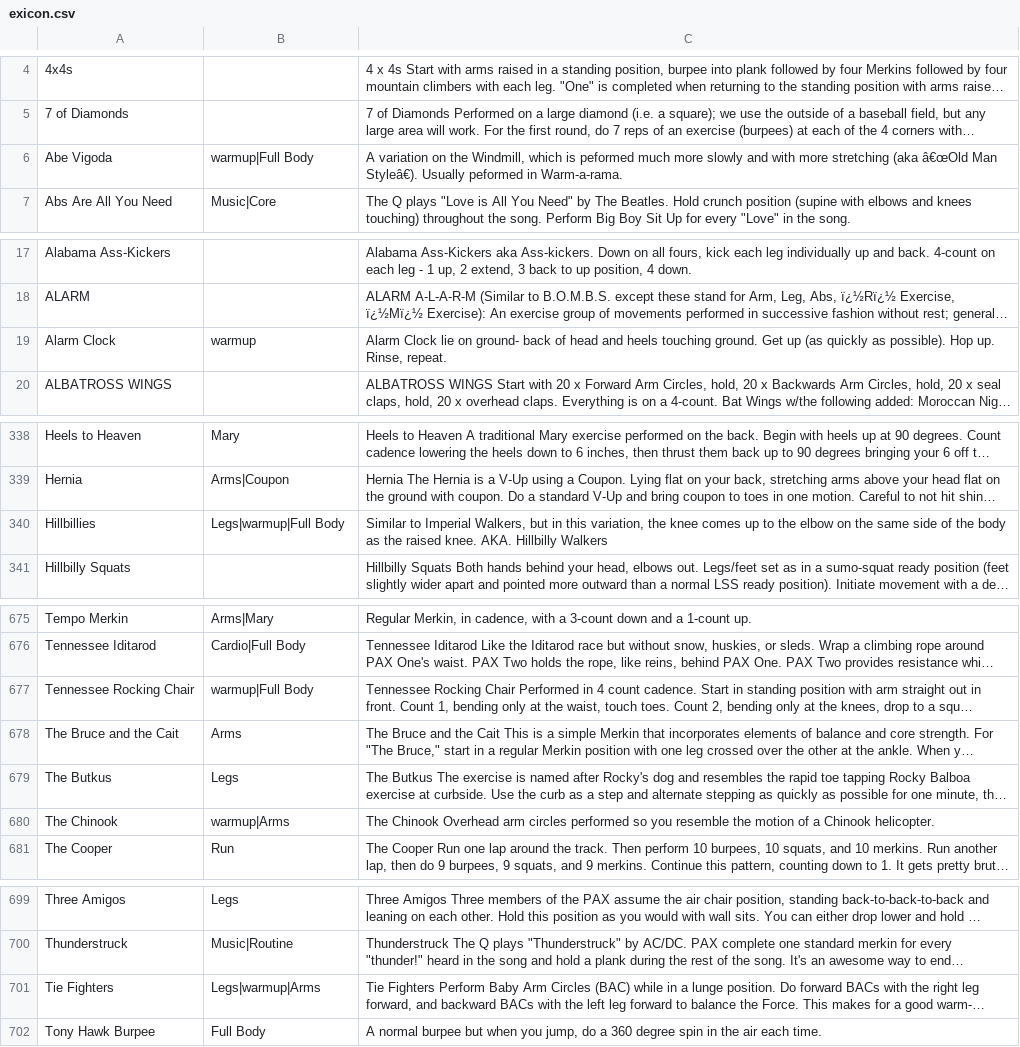
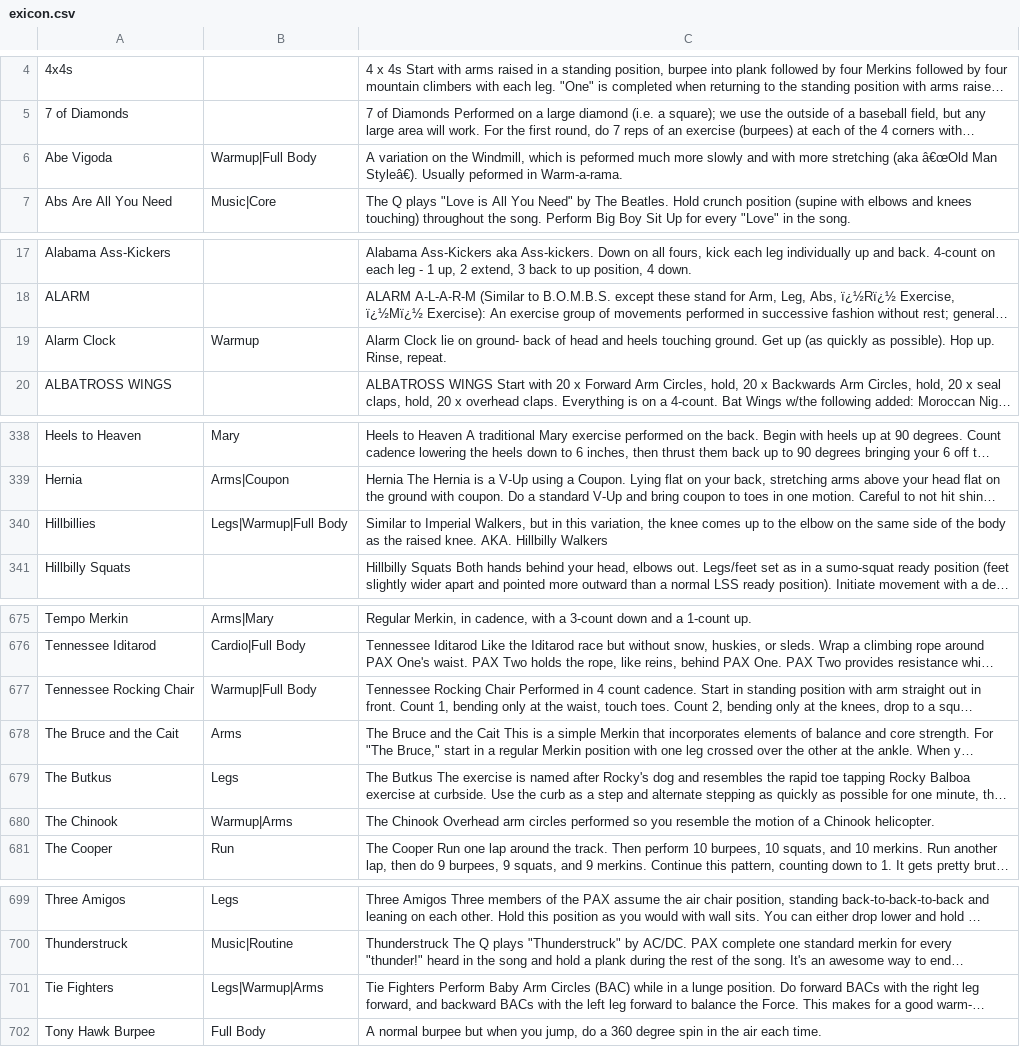
Before and after one commit to thomas43/f3-xicons, a CSV file: exicon.csv, drawn as a sheet; only a part is shown, gaps mark what is left out; long unchanged cells end in …; the diff covers the shown part only; the diff names each change by its address in the sheet, - before the commit and + after, or states it on an @@ line.

Commit message:
Fix db seeding, fix naming with weird chars once and for all.... hopefully. warmup --> Warmup

```diff
--- a/exicon.csv
+++ b/exicon.csv
-B6: warmup|Full Body
+B6: Warmup|Full Body
-B19: warmup
+B19: Warmup
-B340: Legs|warmup|Full Body
+B340: Legs|Warmup|Full Body
-B677: warmup|Full Body
+B677: Warmup|Full Body
-B680: warmup|Arms
+B680: Warmup|Arms
-B701: Legs|warmup|Arms
+B701: Legs|Warmup|Arms
```
Also changed, not shown: 3 edited cells elsewhere in this file, 9 other files.
